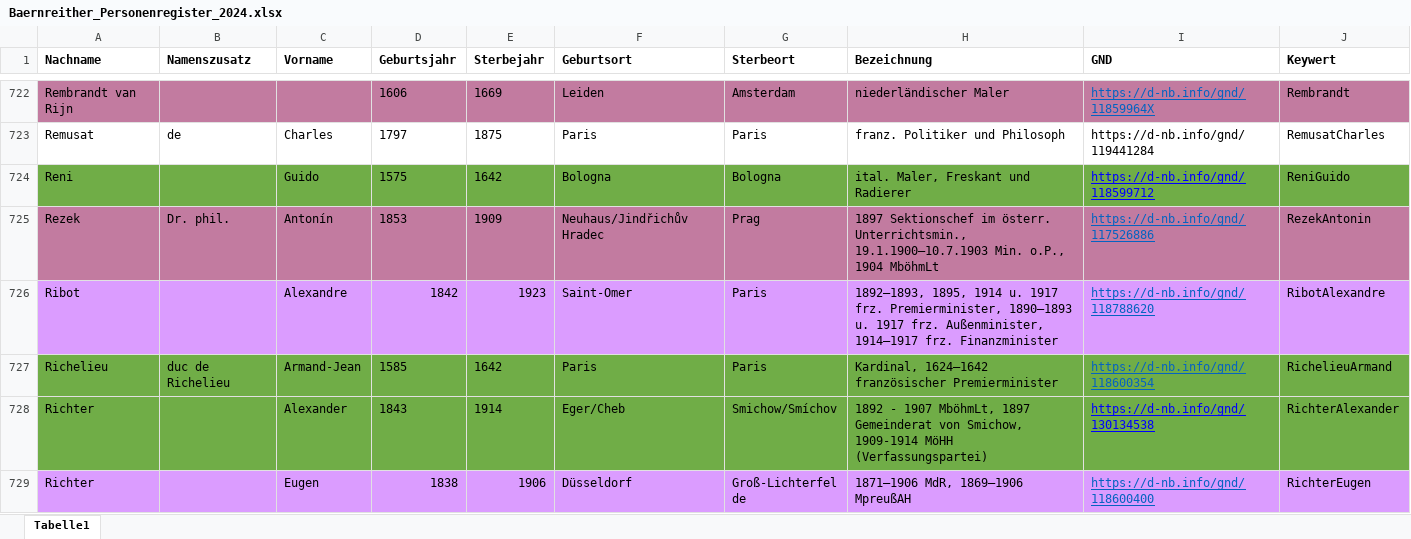
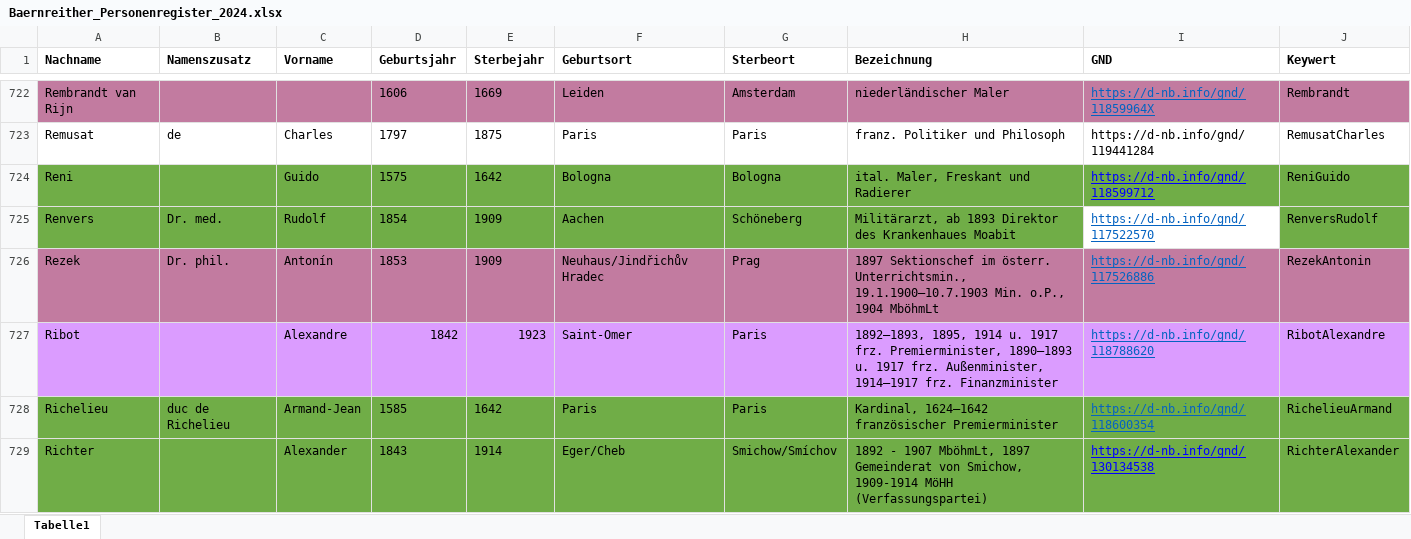
Before and after one commit to KfNGOe/baernreither-app, an Excel workbook: data/xlsx/Baernreither_Personenregister_2024.xlsx, sheet Tabelle1, drawn as a sheet; only a part is shown, gaps mark what is left out; the shorter side is filled out with more unchanged rows; values as stored, in another font and other column widths than the file's, no borders; table styles not drawn; the diff names each change by its address in the sheet, - before the commit and + after, or states it on an @@ line.

Commit message:
Deploy data to app repo

```diff
--- a/data/xlsx/Baernreither_Personenregister_2024.xlsx (sheet Tabelle1)
+++ b/data/xlsx/Baernreither_Personenregister_2024.xlsx (sheet Tabelle1)
+row 725: Renvers | Dr. med. | Rudolf | 1854 | 1909 | Aachen | Schöneberg | Militärarzt, ab 1893 Direktor des Krankenhaues Moabit | https://d-nb.info/gnd/117522570 | RenversRudolf
```
Also changed, not shown: 1 other file.
